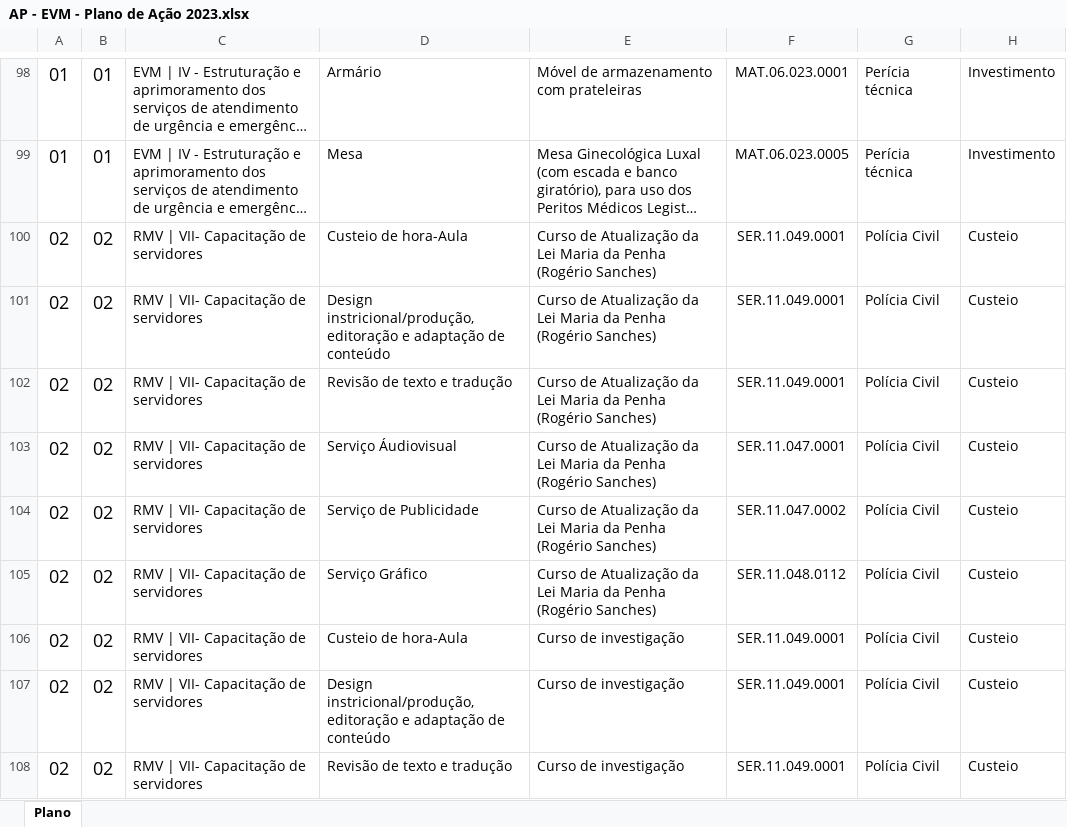
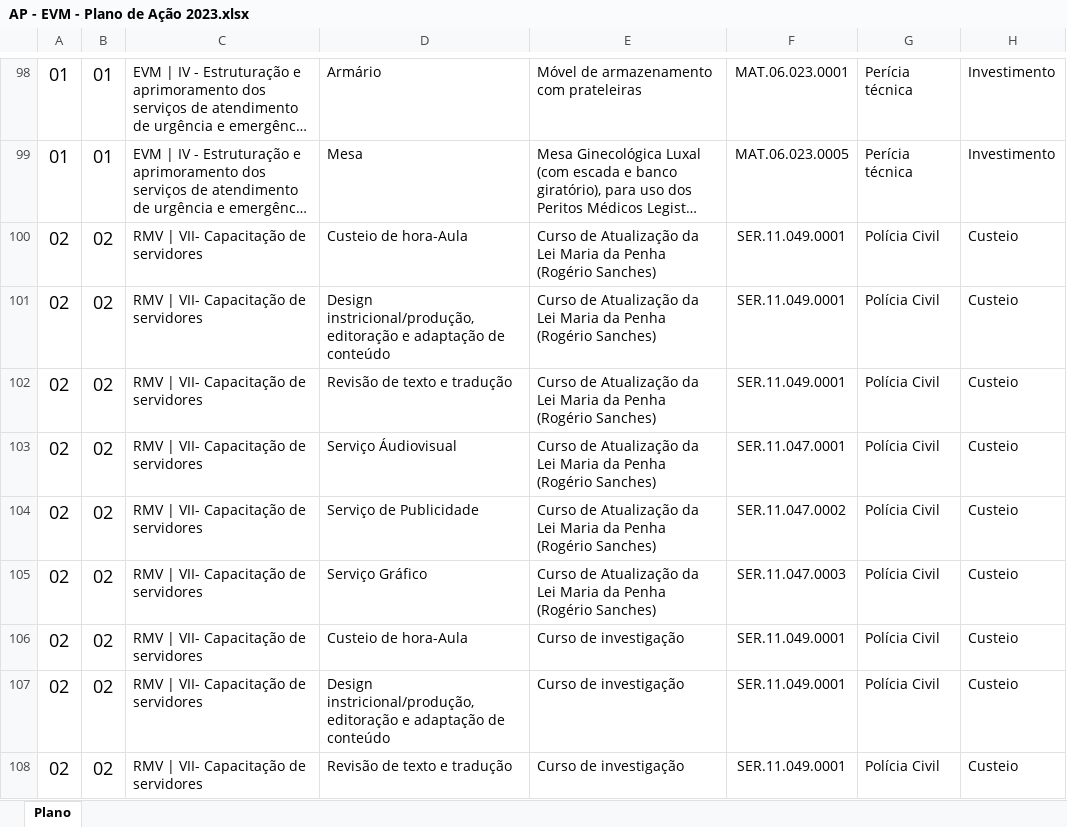
Before and after one commit to tjgontijo/node-xls-to-json, an Excel workbook: assets/planos/AP - EVM - Plano de Ação 2023.xlsx, sheet Plano, drawn as a sheet; only a part is shown, gaps mark what is left out; long unchanged cells end in …; values as stored, in another font and other column widths than the file's, no borders; charts and pictures not drawn; the diff covers the shown part only; the diff names each change by its address in the sheet, - before the commit and + after, or states it on an @@ line.

```diff
--- a/assets/planos/AP - EVM - Plano de Ação 2023.xlsx (sheet Plano)
+++ b/assets/planos/AP - EVM - Plano de Ação 2023.xlsx (sheet Plano)
-F105: SER.11.048.0112
+F105: SER.11.047.0003
```
Also changed, not shown: 5 edited cells elsewhere in this sheet, assets/planos/ES - RMV - Plano de Ação 2023.xlsx, assets/planos/PA - EVM - Plano de Ação 2023.xlsx, 5 other files.
